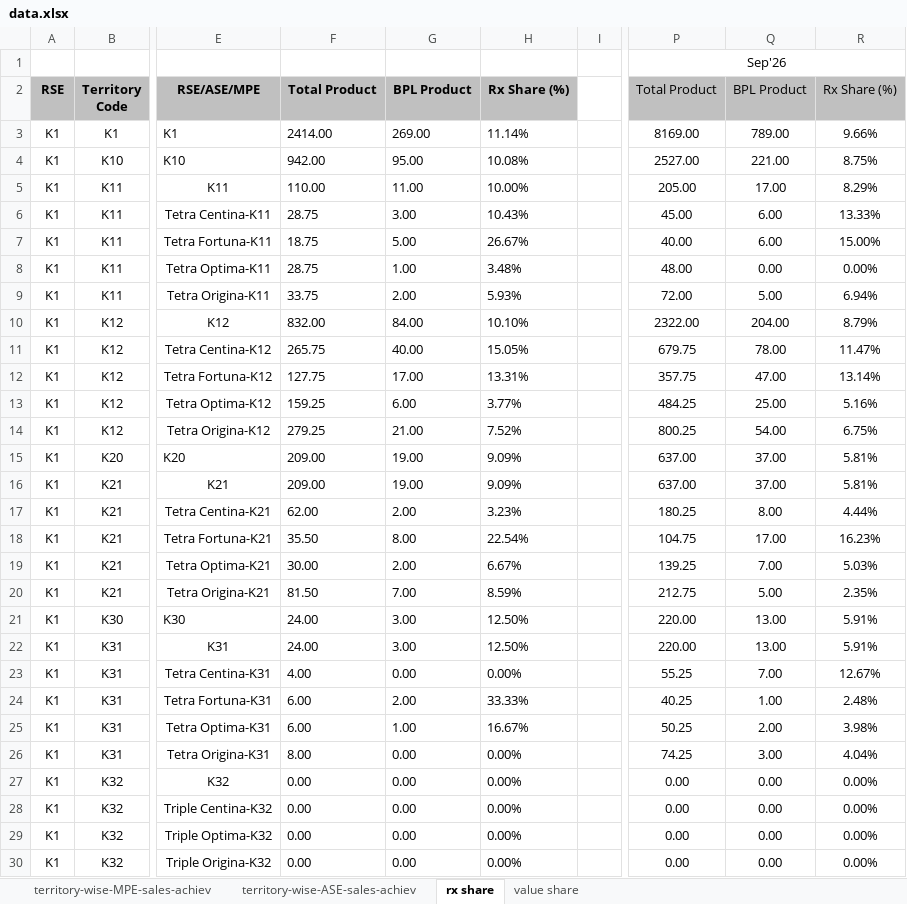
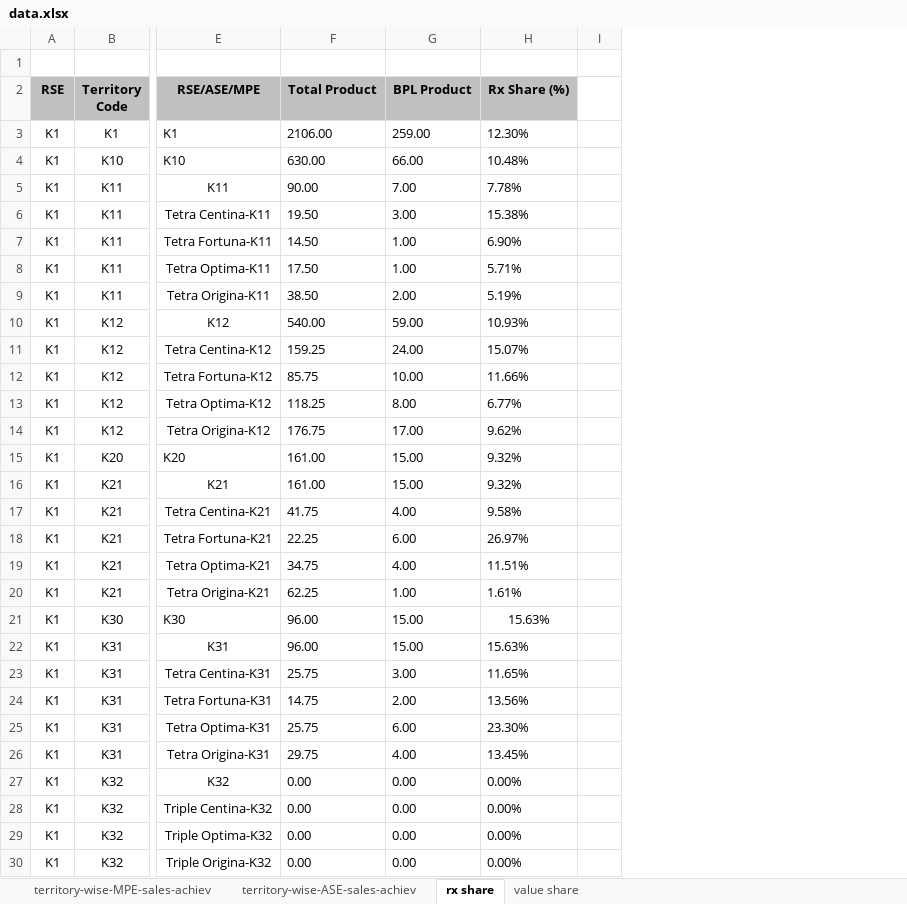
Before and after one commit to shafiqkazi/sales-dashboard, an Excel workbook: data.xlsx, sheet rx share, drawn as a sheet; only a part is shown, gaps mark what is left out; values as stored, in another font and other column widths than the file's, no borders; removed rows and columns are numbered as before the commit, all else as after; the diff covers the shown part only; the diff names each change by its address in the sheet, - before the commit and + after, or states it on an @@ line.

```diff
--- a/data.xlsx (sheet rx share)
+++ b/data.xlsx (sheet rx share)
-column F, rows 2-30: Total Product | 2414.00 | 942.00 | 110.00 | 28.75 | 18.75 | 28.75 | 33.75 | 832.00 | 265.75 | 127.75 | 159.25 | 279.25 | 209.00 | 209.00 | 62.00 | 35.50 | 30.00 | 81.50 | 24.00 | 24.00 | 4.00 | 6.00 | 6.00 | 8.00 | 0.00 | 0.00 | 0.00 | 0.00
+column F, rows 2-30: Total Product | 2106.00 | 630.00 | 90.00 | 19.50 | 14.50 | 17.50 | 38.50 | 540.00 | 159.25 | 85.75 | 118.25 | 176.75 | 161.00 | 161.00 | 41.75 | 22.25 | 34.75 | 62.25 | 96.00 | 96.00 | 25.75 | 14.75 | 25.75 | 29.75 | 0.00 | 0.00 | 0.00 | 0.00
-column H, rows 2-30: Rx Share (%) | 11.14% | 10.08% | 10.00% | 10.43% | 26.67% | 3.48% | 5.93% | 10.10% | 15.05% | 13.31% | 3.77% | 7.52% | 9.09% | 9.09% | 3.23% | 22.54% | 6.67% | 8.59% | 12.50% | 12.50% | 0.00% | 33.33% | 16.67% | 0.00% | 0.00% | 0.00% | 0.00% | 0.00%
+column H, rows 2-30: Rx Share (%) | 12.30% | 10.48% | 7.78% | 15.38% | 6.90% | 5.71% | 5.19% | 10.93% | 15.07% | 11.66% | 6.77% | 9.62% | 9.32% | 9.32% | 9.58% | 26.97% | 11.51% | 1.61% | 15.63% | 15.63% | 11.65% | 13.56% | 23.30% | 13.45% | 0.00% | 0.00% | 0.00% | 0.00%
-column P, rows 1-30: Sep'26 | Total Product | 8169.00 | 2527.00 | 205.00 | 45.00 | 40.00 | 48.00 | 72.00 | 2322.00 | 679.75 | 357.75 | 484.25 | 800.25 | 637.00 | 637.00 | 180.25 | 104.75 | 139.25 | 212.75 | 220.00 | 220.00 | 55.25 | 40.25 | 50.25 | 74.25 | 0.00 | 0.00 | 0.00 | 0.00
-column Q, rows 2-30: BPL Product | 789.00 | 221.00 | 17.00 | 6.00 | 6.00 | 0.00 | 5.00 | 204.00 | 78.00 | 47.00 | 25.00 | 54.00 | 37.00 | 37.00 | 8.00 | 17.00 | 7.00 | 5.00 | 13.00 | 13.00 | 7.00 | 1.00 | 2.00 | 3.00 | 0.00 | 0.00 | 0.00 | 0.00
-column R, rows 2-30: Rx Share (%) | 9.66% | 8.75% | 8.29% | 13.33% | 15.00% | 0.00% | 6.94% | 8.79% | 11.47% | 13.14% | 5.16% | 6.75% | 5.81% | 5.81% | 4.44% | 16.23% | 5.03% | 2.35% | 5.91% | 5.91% | 12.67% | 2.48% | 3.98% | 4.04% | 0.00% | 0.00% | 0.00% | 0.00%
-G3: 269.00
+G3: 259.00
-G4: 95.00
+G4: 66.00
-G5: 11.00
+G5: 7.00
-G7: 5.00
+G7: 1.00
-G10: 84.00
+G10: 59.00
-G11: 40.00
+G11: 24.00
-G12: 17.00
+G12: 10.00
-G13: 6.00
+G13: 8.00
-G14: 21.00
+G14: 17.00
-G15:G16: 19.00
+G15:G16: 15.00
-G17: 2.00
+G17: 4.00
-G18: 8.00
+G18: 6.00
-G19: 2.00
+G19: 4.00
-G20: 7.00
+G20: 1.00
-G21:G22: 3.00
+G21:G22: 15.00
-G23: 0.00
+G23: 3.00
-G25: 1.00
+G25: 6.00
-G26: 0.00
+G26: 4.00
```
Also changed, not shown: 40 edited cells elsewhere in this sheet, sheet territory-wise-MPE-sales-achiev, sheet territory-wise-ASE-sales-achiev, sheet value share.
